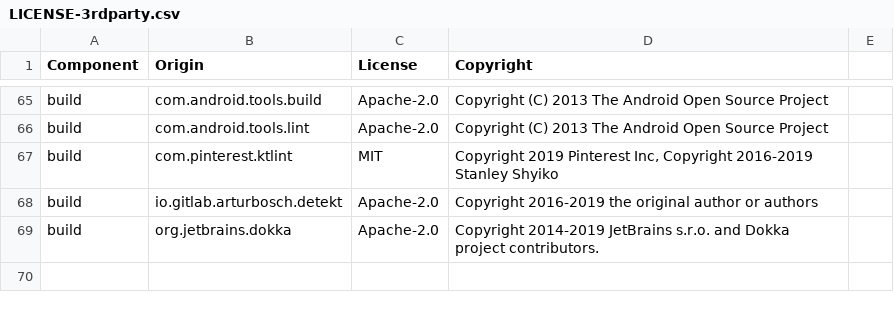
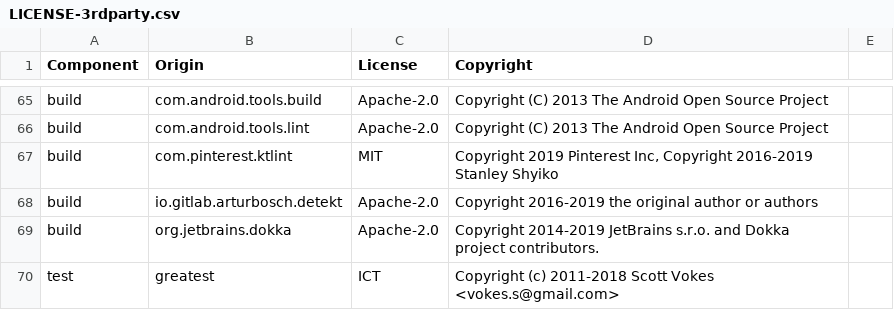
Before and after one commit to DataDog/dd-sdk-android, a CSV file: LICENSE-3rdparty.csv, drawn as a sheet; only a part is shown, gaps mark what is left out; the diff names each change by its address in the sheet, - before the commit and + after, or states it on an @@ line.

Commit message:
RUM-587 Gradle setup for NDK integration tests

```diff
--- a/LICENSE-3rdparty.csv
+++ b/LICENSE-3rdparty.csv
+row 70: test | greatest | ICT | Copyright (c) 2011-2018 Scott Vokes <vokes.s@gmail.com>
```
Also changed, not shown: 15 other files.
